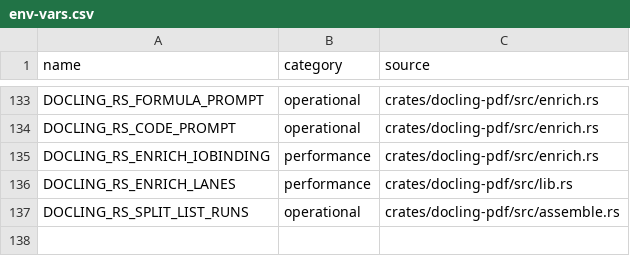
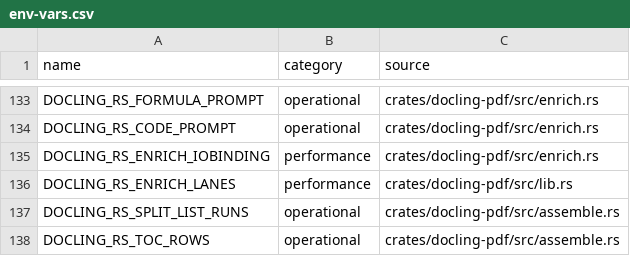
Before and after one commit to durgaprasadksv/docling.rs, a CSV file: docs/env-vars.csv, drawn as a sheet; only a part is shown, gaps mark what is left out.

```diff
--- a/docs/env-vars.csv
+++ b/docs/env-vars.csv
@@ -137 +137,2 @@ DOCLING_RS_ENRICH_LANES,performance,crates/docling-pdf/src/lib.rs
 DOCLING_RS_SPLIT_LIST_RUNS,operational,crates/docling-pdf/src/assemble.rs
+DOCLING_RS_TOC_ROWS,operational,crates/docling-pdf/src/assemble.rs
```
Also changed, not shown: 5 other files.
